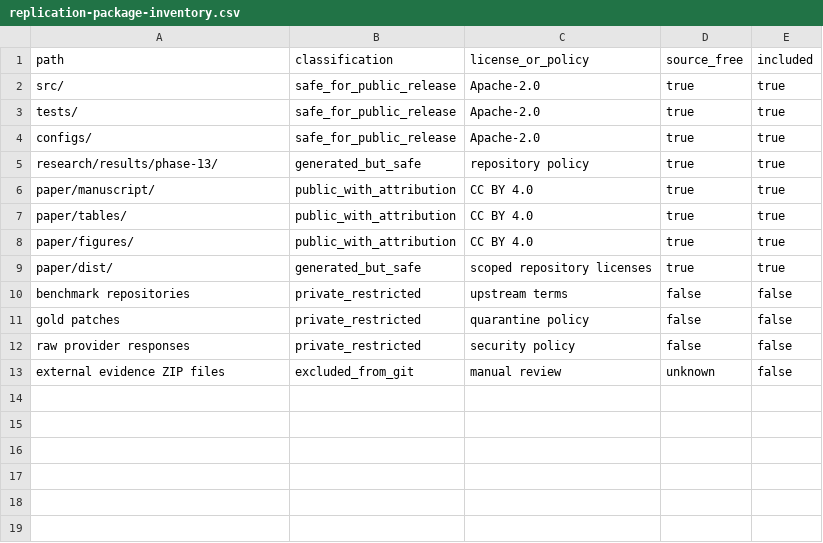
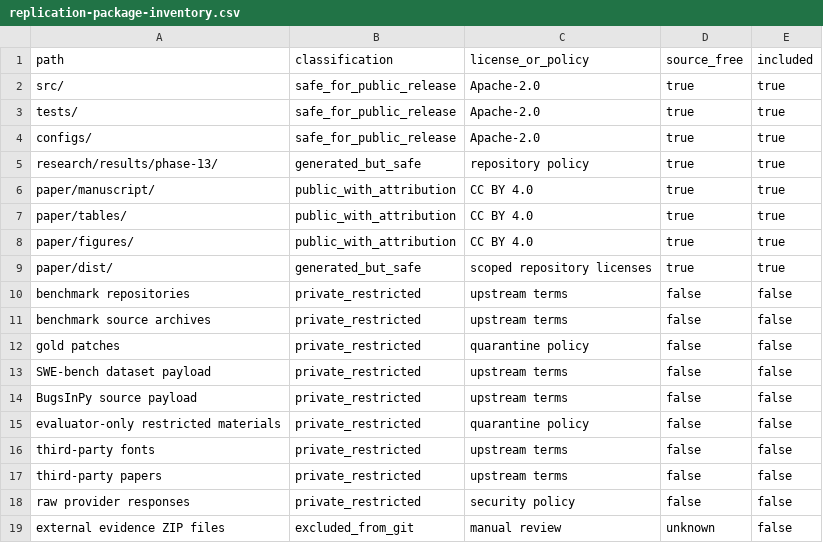
Before and after one commit to majidfeiz/archguard-apr, a CSV file: release/replication-package-inventory.csv, drawn as a sheet; the diff names each change by its address in the sheet, - before the commit and + after, or states it on an @@ line.

```diff
--- a/release/replication-package-inventory.csv
+++ b/release/replication-package-inventory.csv
+row 11: benchmark source archives | private_restricted | upstream terms | false | false
+row 13: SWE-bench dataset payload | private_restricted | upstream terms | false | false
+row 14: BugsInPy source payload | private_restricted | upstream terms | false | false
+row 15: evaluator-only restricted materials | private_restricted | quarantine policy | false | false
+row 16: third-party fonts | private_restricted | upstream terms | false | false
+row 17: third-party papers | private_restricted | upstream terms | false | false
```
Also changed, not shown: 10 other files.
